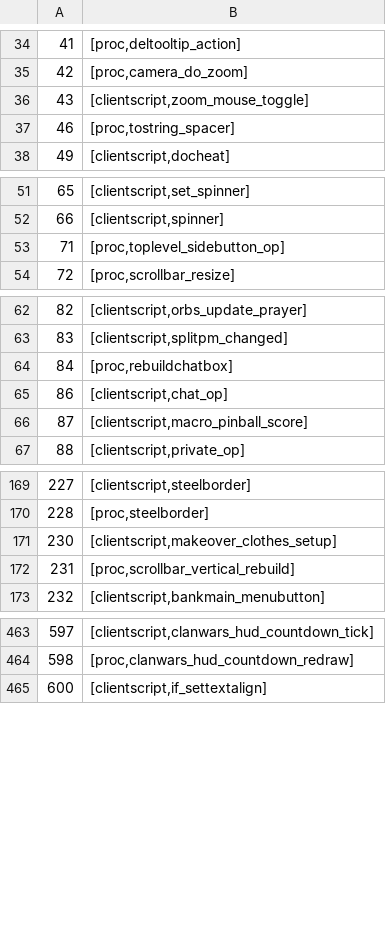
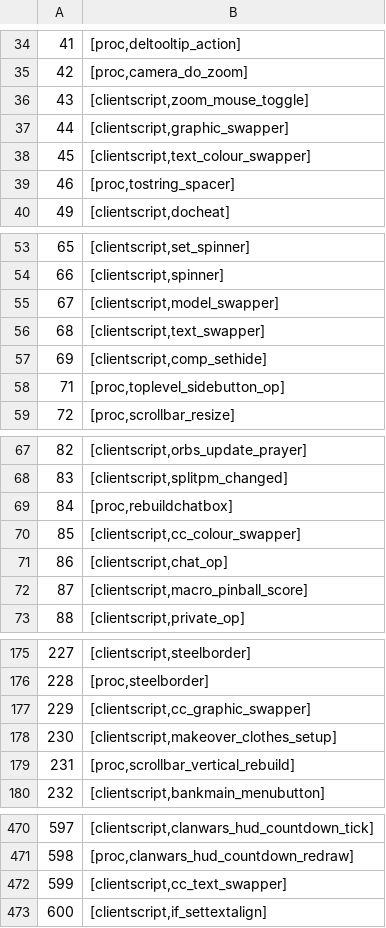
Before and after one commit to RuneStar/cs2, a TSV file: src/main/resources/org/runestar/cs2/script-names.tsv, drawn as a sheet; only a part is shown, gaps mark what is left out; the diff names each change by its address in the sheet, - before the commit and + after, or states it on an @@ line.

Commit message:
Update names

```diff
--- a/src/main/resources/org/runestar/cs2/script-names.tsv
+++ b/src/main/resources/org/runestar/cs2/script-names.tsv
+row 37: 44 | [clientscript,graphic_swapper]
+row 38: 45 | [clientscript,text_colour_swapper]
+row 55: 67 | [clientscript,model_swapper]
+row 56: 68 | [clientscript,text_swapper]
+row 57: 69 | [clientscript,comp_sethide]
+row 70: 85 | [clientscript,cc_colour_swapper]
+row 177: 229 | [clientscript,cc_graphic_swapper]
+row 472: 599 | [clientscript,cc_text_swapper]
```
